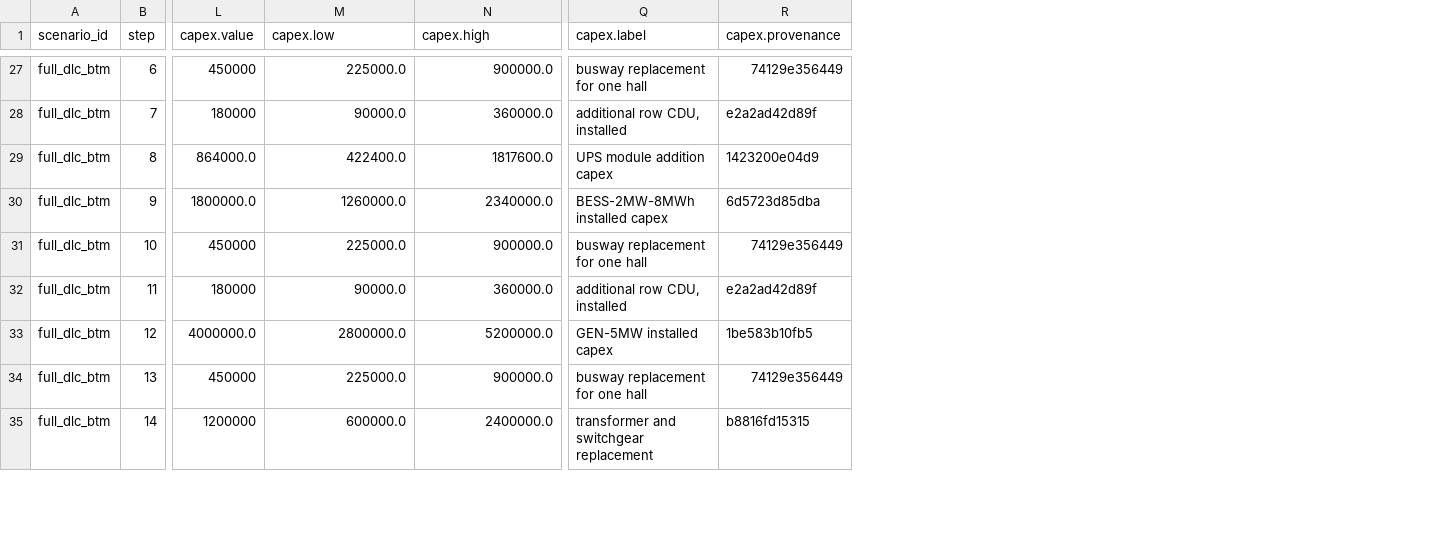
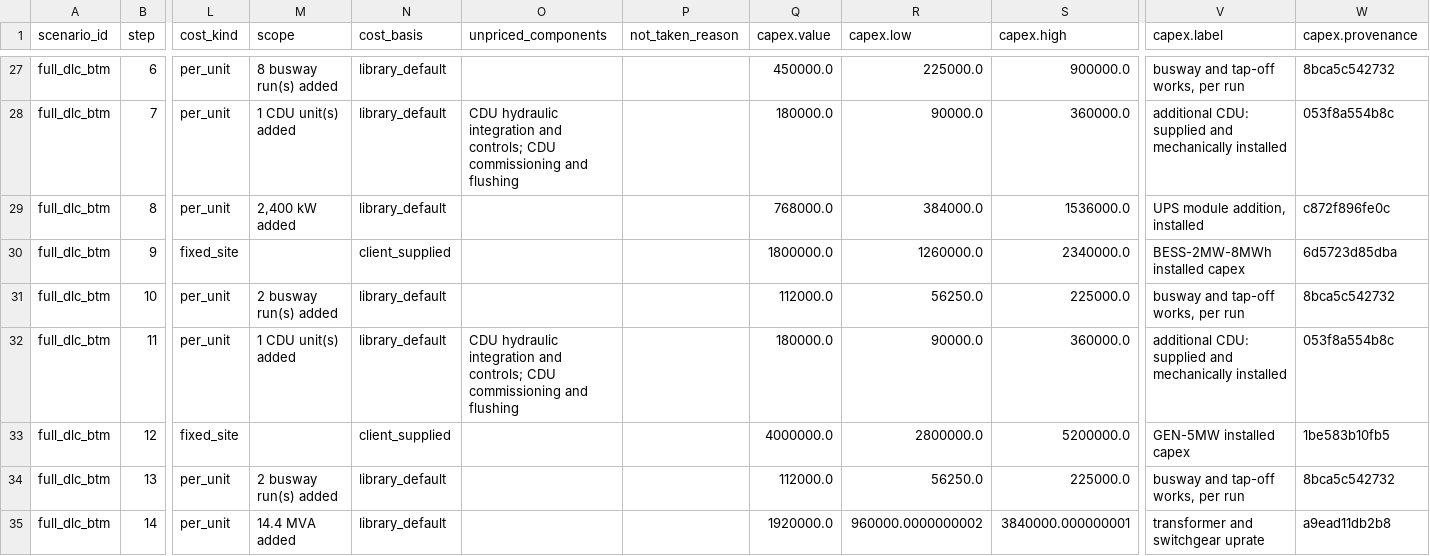
Before and after one commit to iceccarelli/GridForge-AI, a CSV file: public/reference/working_files/headroom_ladder.csv, drawn as a sheet; only a part is shown, gaps mark what is left out; addresses are those after the commit; the diff covers the shown part only; the diff names each change by its address in the sheet, - before the commit and + after, or states it on an @@ line.

```diff
--- a/public/reference/working_files/headroom_ladder.csv
+++ b/public/reference/working_files/headroom_ladder.csv
+column L (cost_kind), rows 27-35: per_unit | per_unit | per_unit | fixed_site | per_unit | per_unit | fixed_site | per_unit | per_unit
+column M (scope), rows 27-35: 8 busway run(s) added | 1 CDU unit(s) added | 2,400 kW added |  | 2 busway run(s) added | 1 CDU unit(s) added |  | 2 busway run(s) added | 14.4 MVA added
+column N (cost_basis), rows 27-35: library_default | library_default | library_default | client_supplied | library_default | library_default | client_supplied | library_default | library_default
+column O (unpriced_components), rows 28-32: CDU hydraulic integration and controls; CDU commissioning and flushing |  |  |  | CDU hydraulic integration and controls; CDU commissioning and flushing
+column P (not_taken_reason), empty
-Q27 (capex.value): 450000
+Q27 (capex.value): 450000.0
-V27 (capex.label): busway replacement for one hall
+V27 (capex.label): busway and tap-off works, per run
-W27 (capex.provenance): 74129e356449
+W27 (capex.provenance): 8bca5c542732
-Q28 (capex.value): 180000
+Q28 (capex.value): 180000.0
-V28 (capex.label): additional row CDU, installed
+V28 (capex.label): additional CDU: supplied and mechanically installed
-W28 (capex.provenance): e2a2ad42d89f
+W28 (capex.provenance): 053f8a554b8c
-Q29 (capex.value): 864000.0
+Q29 (capex.value): 768000.0
-R29 (capex.low): 422400.0
+R29 (capex.low): 384000.0
-S29 (capex.high): 1817600.0
+S29 (capex.high): 1536000.0
-V29 (capex.label): UPS module addition capex
+V29 (capex.label): UPS module addition, installed
-W29 (capex.provenance): 1423200e04d9
+W29 (capex.provenance): c872f896fe0c
-Q31 (capex.value): 450000
+Q31 (capex.value): 112000.0
-R31 (capex.low): 225000.0
+R31 (capex.low): 56250.0
-S31 (capex.high): 900000.0
+S31 (capex.high): 225000.0
-V31 (capex.label): busway replacement for one hall
+V31 (capex.label): busway and tap-off works, per run
-W31 (capex.provenance): 74129e356449
+W31 (capex.provenance): 8bca5c542732
-Q32 (capex.value): 180000
+Q32 (capex.value): 180000.0
-V32 (capex.label): additional row CDU, installed
+V32 (capex.label): additional CDU: supplied and mechanically installed
-W32 (capex.provenance): e2a2ad42d89f
+W32 (capex.provenance): 053f8a554b8c
-Q34 (capex.value): 450000
+Q34 (capex.value): 112000.0
-R34 (capex.low): 225000.0
+R34 (capex.low): 56250.0
-S34 (capex.high): 900000.0
+S34 (capex.high): 225000.0
-V34 (capex.label): busway replacement for one hall
+V34 (capex.label): busway and tap-off works, per run
-W34 (capex.provenance): 74129e356449
+W34 (capex.provenance): 8bca5c542732
-Q35 (capex.value): 1200000
+Q35 (capex.value): 1920000.0
-R35 (capex.low): 600000.0
+R35 (capex.low): 960000.0000000002
-S35 (capex.high): 2400000.0
+S35 (capex.high): 3840000.000000001
-V35 (capex.label): transformer and switchgear replacement
+V35 (capex.label): transformer and switchgear uprate
-W35 (capex.provenance): b8816fd15315
+W35 (capex.provenance): a9ead11db2b8
```
Also changed, not shown: 80 edited cells elsewhere in this file, public/reference/working_files/assumed_inputs.csv, public/reference/working_files/constraints.csv, 35 other files.
